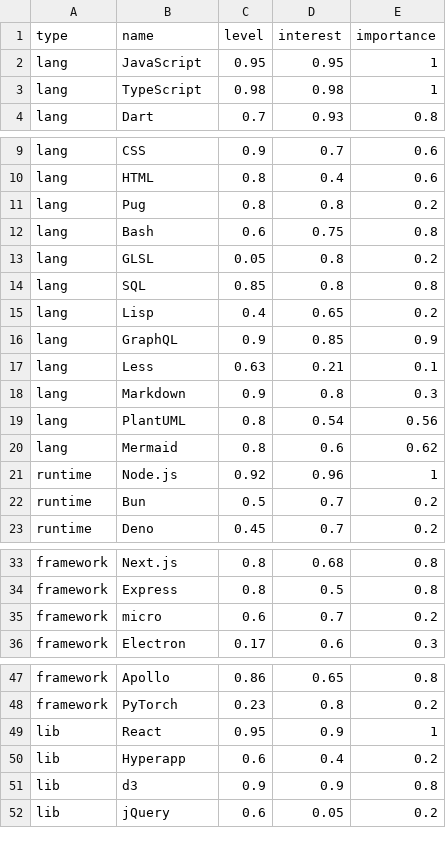
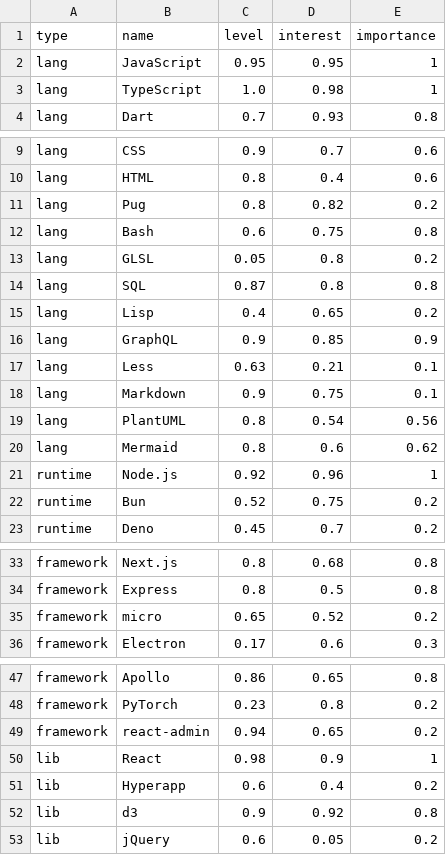
Before and after one commit to av/av, a CSV file: src/skills/skills.csv, drawn as a sheet; only a part is shown, gaps mark what is left out; the diff covers the shown part only.

Commit message:
feat: updating skills relevancy

```diff
--- a/src/skills/skills.csv
+++ b/src/skills/skills.csv
@@ -2,3 +2,3 @@ type, name, level, interest, importance
 lang, JavaScript, 0.95, 0.95, 1,
-lang, TypeScript, 0.98, 0.98, 1,
+lang, TypeScript, 1.0, 0.98, 1,
 lang, Dart, 0.7, 0.93, 0.8,
@@ -10,6 +10,6 @@ lang, CSS, 0.9, 0.7, 0.6,
 lang, HTML, 0.8, 0.4, 0.6,
-lang, Pug, 0.8, 0.8, 0.2,
+lang, Pug, 0.8, 0.82, 0.2,
 lang, Bash, 0.6, 0.75, 0.8,
 lang, GLSL, 0.05, 0.8, 0.2,
-lang, SQL, 0.85, 0.8, 0.8,
+lang, SQL, 0.87, 0.8, 0.8,
 lang, Lisp, 0.4, 0.65, 0.2,
@@ -17,3 +17,3 @@ lang, GraphQL, 0.9, 0.85, 0.9,
 lang, Less, 0.63, 0.21, 0.1,
-lang, Markdown, 0.9, 0.8, 0.3,
+lang, Markdown, 0.9, 0.75, 0.1,
 lang, PlantUML, 0.8, 0.54, 0.56,
@@ -21,3 +21,3 @@ lang, Mermaid, 0.8, 0.6, 0.62,
 runtime, Node.js, 0.92, 0.96, 1,
-runtime, Bun, 0.5, 0.7, 0.2,
+runtime, Bun, 0.52, 0.75, 0.2,
 runtime, Deno, 0.45, 0.7, 0.2,
@@ -34,3 +34,3 @@ framework, Next.js, 0.8, 0.68, 0.8,
 framework, Express, 0.8, 0.5, 0.8,
-framework, micro, 0.6, 0.7, 0.2,
+framework, micro, 0.65, 0.52, 0.2,
 framework, Electron, 0.17, 0.6, 0.3,
@@ -48,5 +48,6 @@ framework, Apollo, 0.86, 0.65, 0.8,
 framework, PyTorch, 0.23, 0.8, 0.2,
-lib, React, 0.95, 0.9, 1,
+framework, react-admin, 0.94, 0.65, 0.2,
+lib, React, 0.98, 0.9, 1,
 lib, Hyperapp, 0.6, 0.4, 0.2,
-lib, d3, 0.9, 0.9, 0.8,
+lib, d3, 0.9, 0.92, 0.8,
 lib, jQuery, 0.6, 0.05, 0.2,
```
Also changed, not shown: 3 edited cells elsewhere in this file.
